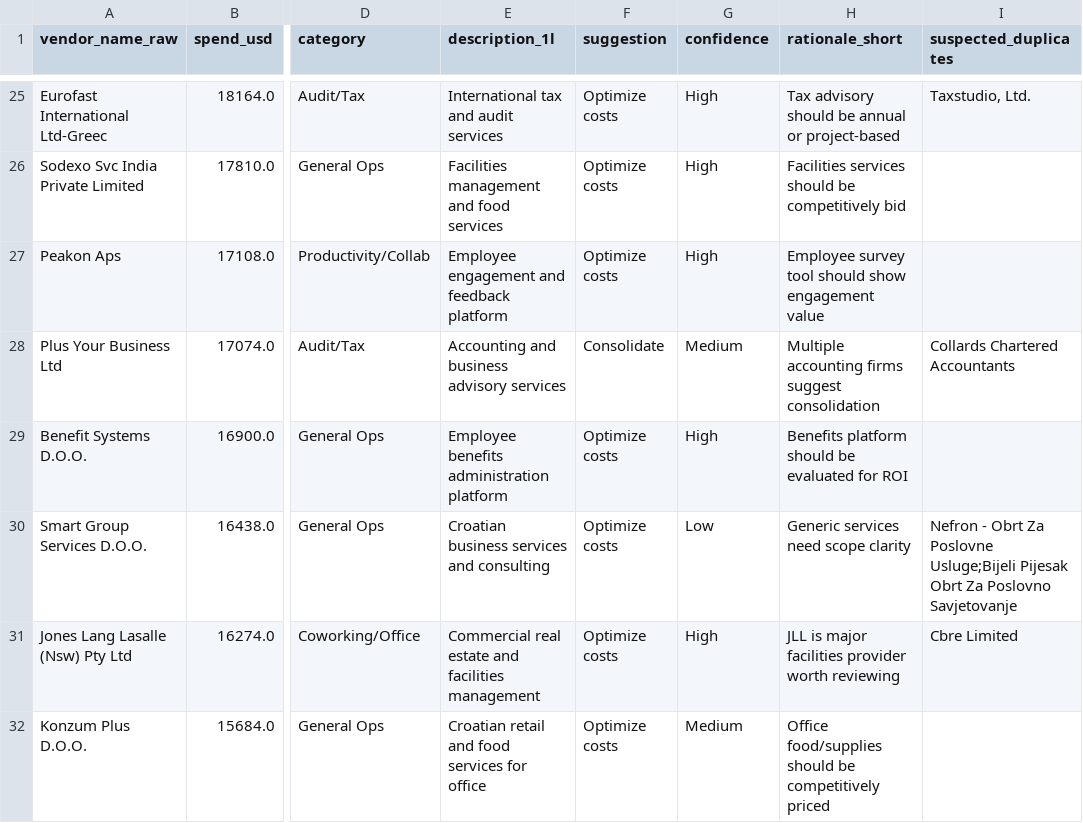
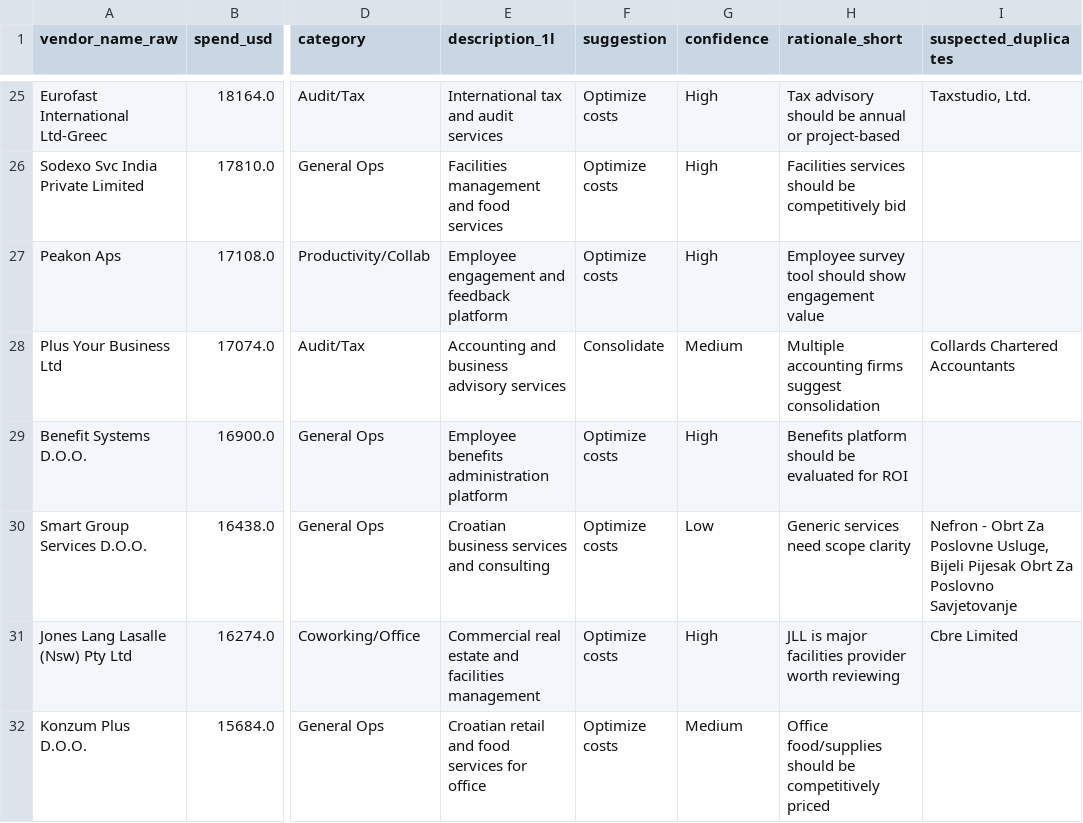
Before and after one commit to Warden-WhiskeyJack/Vendor-Analysis-Assessment_Andrew-de-Villiers, a CSV file: 03_outputs/01_claude_batches/batch_001.csv, drawn as a sheet; only a part is shown, gaps mark what is left out; the diff covers the shown part only; the diff names each change by its address in the sheet, - before the commit and + after, or states it on an @@ line.

```diff
--- a/03_outputs/01_claude_batches/batch_001.csv
+++ b/03_outputs/01_claude_batches/batch_001.csv
-I30 (suspected_duplicates): …Za Poslovne Usluge;Bijeli Pijesak Obrt…
+I30 (suspected_duplicates): …Za Poslovne Usluge, Bijeli Pijesak Obrt…
```
Also changed, not shown: 9 edited cells elsewhere in this file, 03_outputs/01_claude_batches/batch_002.csv, 03_outputs/01_claude_batches/batch_004.csv.
